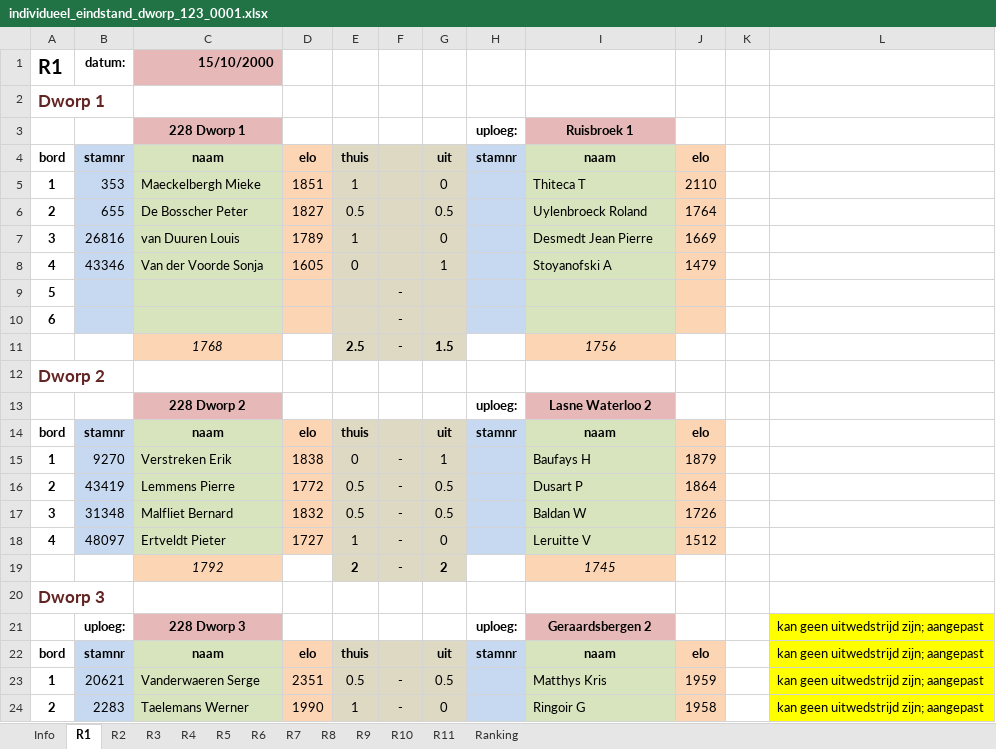
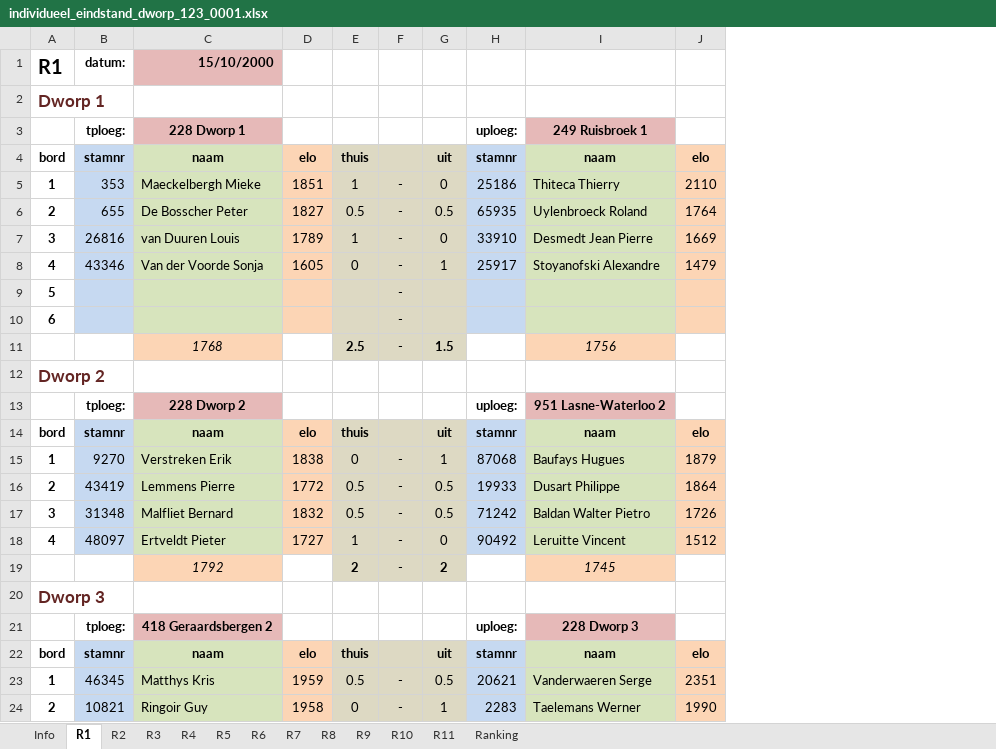
Before and after one commit to erpi/skdworp, an Excel workbook: _data/ni/ni0001/individueel_eindstand_dworp_123_0001.xlsx, sheet R1, drawn as a sheet; only a part is shown; values as stored, in another font and other column widths than the file's, no borders; removed rows and columns are numbered as before the commit, all else as after; the diff covers the shown part only; the diff names each change by its address in the sheet, - before the commit and + after, or states it on an @@ line.

```diff
--- a/_data/ni/ni0001/individueel_eindstand_dworp_123_0001.xlsx (sheet R1)
+++ b/_data/ni/ni0001/individueel_eindstand_dworp_123_0001.xlsx (sheet R1)
-column K, empty
-column L, rows 22-23: kan geen uitwedstrijd zijn; aangepast | kan geen uitwedstrijd zijn; aangepast
-B3: (empty)
+B3: tploeg:
-I3: Ruisbroek 1
+I3: 249 Ruisbroek 1
-F5:F8: (empty)
+F5:F8: -
-H5: (empty)
+H5: 25186
-I5: Thiteca T
+I5: Thiteca Thierry
-H6: (empty)
+H6: 65935
-H7: (empty)
+H7: 33910
-H8: (empty)
+H8: 25917
-I8: Stoyanofski A
+I8: Stoyanofski Alexandre
-B13: (empty)
+B13: tploeg:
-I13: Lasne Waterloo 2
+I13: 951 Lasne-Waterloo 2
-H15: (empty)
+H15: 87068
-I15: Baufays H
+I15: Baufays Hugues
-H16: (empty)
+H16: 19933
-I16: Dusart P
+I16: Dusart Philippe
-H17: (empty)
+H17: 71242
-I17: Baldan W
+I17: Baldan Walter Pietro
-H18: (empty)
+H18: 90492
-I18: Leruitte V
+I18: Leruitte Vincent
-row 21:  | uploeg: | 228 Dworp 3 |  |  |  |  | uploeg: | Geraardsbergen 2 |  |  | kan geen uitwedstrijd zijn; aangepast
+row 21:  | tploeg: | 418 Geraardsbergen 2 |  |  |  |  | uploeg: | 228 Dworp 3
-B23: 20621
+B23: 46345
-C23: Vanderwaeren Serge
+C23: Matthys Kris
-D23: 2351
+D23: 1959
-H23: (empty)
+H23: 20621
-I23: Matthys Kris
+I23: Vanderwaeren Serge
-J23: 1959
+J23: 2351
-row 24: 2 | 2283 | Taelemans Werner | 1990 | 1 | - | 0 |  | Ringoir G | 1958 |  | kan geen uitwedstrijd zijn; aangepast
+row 24: 2 | 10821 | Ringoir Guy | 1958 | 0 | - | 1 | 2283 | Taelemans Werner | 1990
```
Also changed, not shown: 1 added row, 1 removed row and 8 edited cells elsewhere in this sheet, sheet Ranking, sheet R11, sheet R4, sheet R10, sheet R8, sheet R9, 6 more sheets, 7 other files.
